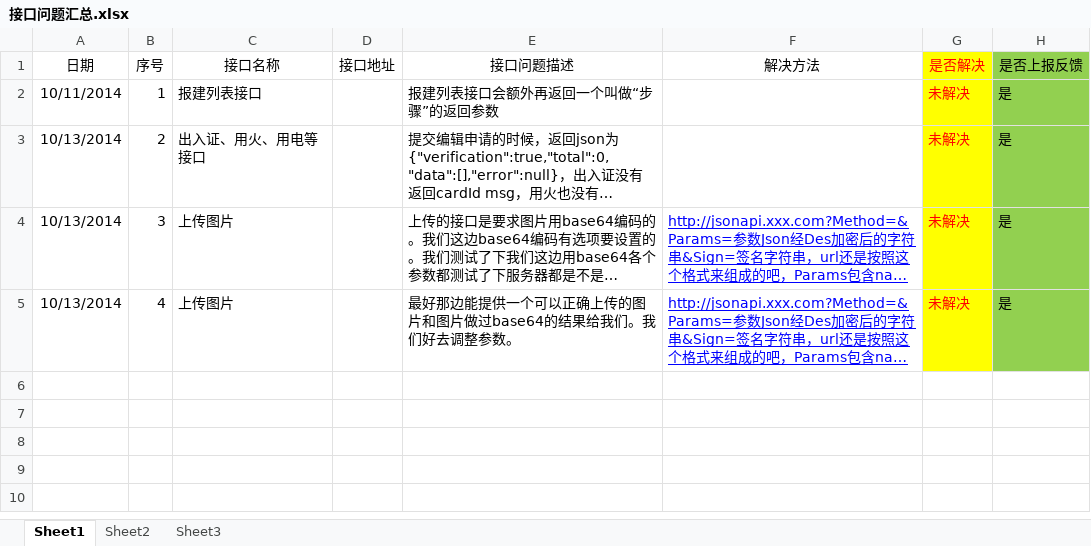
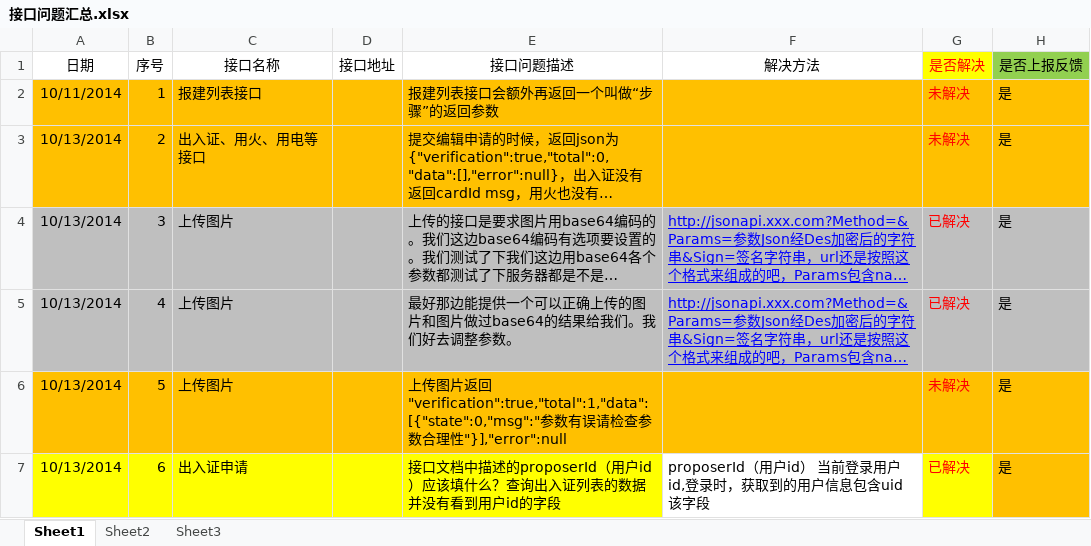
Before and after one commit to hxx0215/dabbc5f94baa432997b4e15c48af19c5, an Excel workbook: 文档/接口文档/接口问题汇总.xlsx, sheet Sheet1, drawn as a sheet; long unchanged cells end in …; values as stored, in another font and other column widths than the file's, no borders; the diff names each change by its address in the sheet, - before the commit and + after, or states it on an @@ line.

Commit message:
接口问题汇总 Signed-off-by: qtongtek_xiongbin <xiongbin@qtongtek.com>

```diff
--- a/文档/接口文档/接口问题汇总.xlsx (sheet Sheet1)
+++ b/文档/接口文档/接口问题汇总.xlsx (sheet Sheet1)
-A2:F3 fill: none
+A2:F3 fill: #FFC000
-G2:G3 fill: #FFFF00
+G2:G3 fill: #FFC000
-H2:H3 fill: #92D050
+H2:H3 fill: #FFC000
-A4:F5 fill: none
+A4:F5 fill: #BFBFBF
-G4:G5 (是否解决): 未解决
+G4:G5 (是否解决): 已解决
-G4:G5 fill: #FFFF00
+G4:G5 fill: #BFBFBF
-H4:H5 fill: #92D050
+H4:H5 fill: #BFBFBF
+row 6: 10/13/2014 | 5 | 上传图片 |  | 上传图片返回 "verification":true,"total":1,"data":[{"state":0,"msg":"参数有误请检查参数合理性"}],"error":null |  | 未解决 | 是
+row 7: 10/13/2014 | 6 | 出入证申请 |  | 接口文档中描述的proposerId（用户id）应该填什么？查询出入证列表的数据并没有看到用户id的字段 | proposerId（用户id） 当前登录用户id,登录时，获取到的用户信息包含uid该字段 | 已解决 | 是
```
